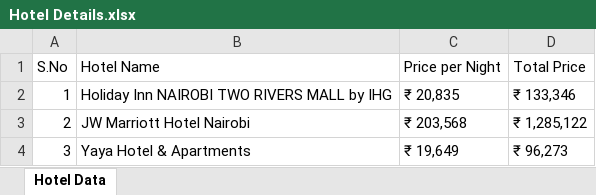
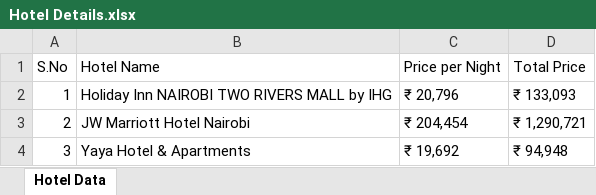
Before and after one commit to Bhargavraj-Ankarla/Calculate-Trip-Cost, an Excel workbook: Excel Output/Hotel Details.xlsx, sheet Hotel Data, drawn as a sheet; values as stored, in another font and other column widths than the file's, no borders; the diff names each change by its address in the sheet, - before the commit and + after, or states it on an @@ line.

```diff
--- a/Excel Output/Hotel Details.xlsx (sheet Hotel Data)
+++ b/Excel Output/Hotel Details.xlsx (sheet Hotel Data)
-C2 (Price per Night): ₹ 20,835
+C2 (Price per Night): ₹ 20,796
-D2 (Total Price): ₹ 133,346
+D2 (Total Price): ₹ 133,093
-C3 (Price per Night): ₹ 203,568
+C3 (Price per Night): ₹ 204,454
-D3 (Total Price): ₹ 1,285,122
+D3 (Total Price): ₹ 1,290,721
-C4 (Price per Night): ₹ 19,649
+C4 (Price per Night): ₹ 19,692
-D4 (Total Price): ₹ 96,273
+D4 (Total Price): ₹ 94,948
```
Also changed, not shown: Excel Output/CruiseDetails.xlsx, Excel Output/Hotels Sort Verification Details.xlsx, 6 other files.
